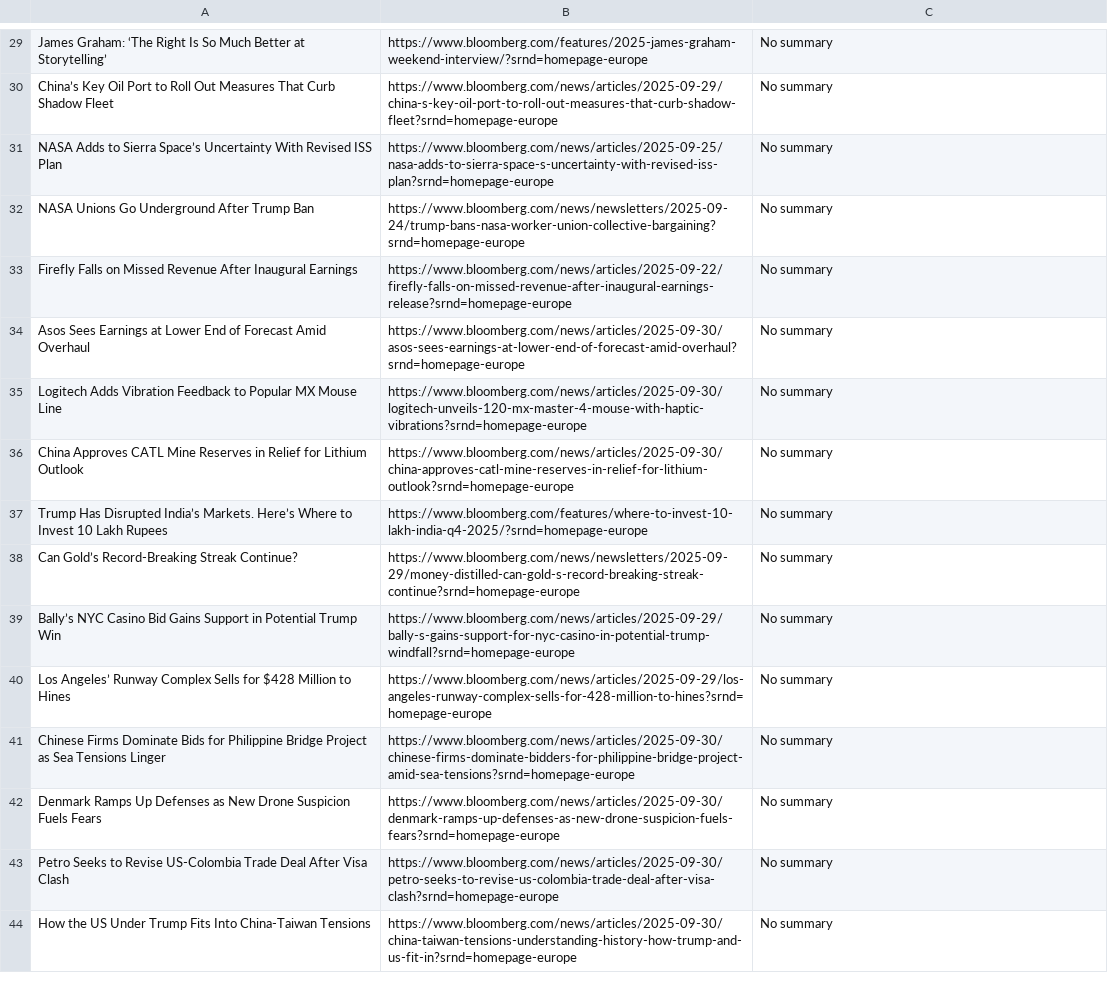
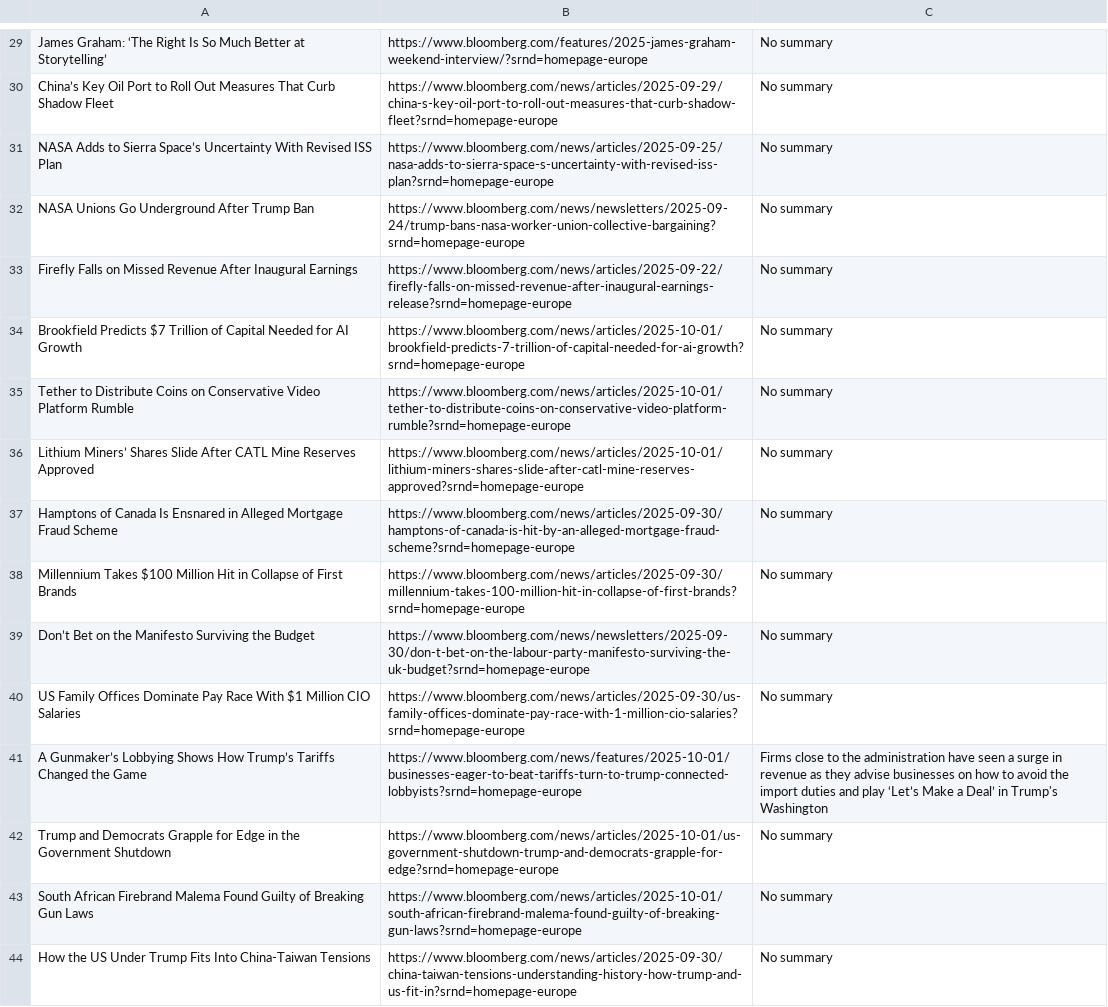
Before and after one commit to Hoboslim/EconomiScraperProject, a CSV file: Articles/bloomberg_articles.csv, drawn as a sheet; only a part is shown, gaps mark what is left out; the diff covers the shown part only.

```diff
--- a/Articles/bloomberg_articles.csv
+++ b/Articles/bloomberg_articles.csv
@@ -33,12 +33,12 @@ NASA Unions Go Underground After Trump Ban,https://www.bloomberg.com/news/newsle
 Firefly Falls on Missed Revenue After Inaugural Earnings,https://www.bloomberg.com/news/articles/2025-09-22/firefly-falls-on-missed-revenue-after-inaugural-earnings-release?srnd=homepage-europe,No summary
-Asos Sees Earnings at Lower End of Forecast Amid Overhaul,https://www.bloomberg.com/news/articles/2025-09-30/asos-sees-earnings-at-lower-end-of-forecast-amid-overhaul?srnd=homepage-europe,No summary
-Logitech Adds Vibration Feedback to Popular MX Mouse Line,https://www.bloomberg.com/news/articles/2025-09-30/logitech-unveils-120-mx-master-4-mouse-with-haptic-vibrations?srnd=homepage-europe,No summary
-China Approves CATL Mine Reserves in Relief for Lithium Outlook,https://www.bloomberg.com/news/articles/2025-09-30/china-approves-catl-mine-reserves-in-relief-for-lithium-outlook?srnd=homepage-europe,No summary
-Trump Has Disrupted India’s Markets. Here’s Where to Invest 10 Lakh Rupees,https://www.bloomberg.com/features/where-to-invest-10-lakh-india-q4-2025/?srnd=homepage-europe,No summary
-Can Gold’s Record-Breaking Streak Continue?,https://www.bloomberg.com/news/newsletters/2025-09-29/money-distilled-can-gold-s-record-breaking-streak-continue?srnd=homepage-europe,No summary
-Bally’s NYC Casino Bid Gains Support in Potential Trump Win,https://www.bloomberg.com/news/articles/2025-09-29/bally-s-gains-support-for-nyc-casino-in-potential-trump-windfall?srnd=homepage-europe,No summary
-Los Angeles’ Runway Complex Sells for $428 Million to Hines,https://www.bloomberg.com/news/articles/2025-09-29/los-angeles-runway-complex-sells-for-428-million-to-hines?srnd=homepage-europe,No summary
-Chinese Firms Dominate Bids for Philippine Bridge Project as Sea Tensions Linger,https://www.bloomberg.com/news/articles/2025-09-30/chinese-firms-dominate-bidders-for-philippine-bridge-project-amid-sea-tensions?srnd=homepage-europe,No summary
-Denmark Ramps Up Defenses as New Drone Suspicion Fuels Fears,https://www.bloomberg.com/news/articles/2025-09-30/denmark-ramps-up-defenses-as-new-drone-suspicion-fuels-fears?srnd=homepage-europe,No summary
-Petro Seeks to Revise US-Colombia Trade Deal After Visa Clash,https://www.bloomberg.com/news/articles/2025-09-30/petro-seeks-to-revise-us-colombia-trade-deal-after-visa-clash?srnd=homepage-europe,No summary
+Brookfield Predicts $7 Trillion of Capital Needed for AI Growth,https://www.bloomberg.com/news/articles/2025-10-01/brookfield-predicts-7-trillion-of-capital-needed-for-ai-growth?srnd=homepage-europe,No summary
+Tether to Distribute Coins on Conservative Video Platform Rumble,https://www.bloomberg.com/news/articles/2025-10-01/tether-to-distribute-coins-on-conservative-video-platform-rumble?srnd=homepage-europe,No summary
+Lithium Miners’ Shares Slide After CATL Mine Reserves Approved,https://www.bloomberg.com/news/articles/2025-10-01/lithium-miners-shares-slide-after-catl-mine-reserves-approved?srnd=homepage-europe,No summary
+Hamptons of Canada Is Ensnared in Alleged Mortgage Fraud Scheme,https://www.bloomberg.com/news/articles/2025-09-30/hamptons-of-canada-is-hit-by-an-alleged-mortgage-fraud-scheme?srnd=homepage-europe,No summary
+Millennium Takes $100 Million Hit in Collapse of First Brands,https://www.bloomberg.com/news/articles/2025-09-30/millennium-takes-100-million-hit-in-collapse-of-first-brands?srnd=homepage-europe,No summary
+Don’t Bet on the Manifesto Surviving the Budget,https://www.bloomberg.com/news/newsletters/2025-09-30/don-t-bet-on-the-labour-party-manifesto-surviving-the-uk-budget?srnd=homepage-europe,No summary
+US Family Offices Dominate Pay Race With $1 Million CIO Salaries,https://www.bloomberg.com/news/articles/2025-09-30/us-family-offices-dominate-pay-race-with-1-million-cio-salaries?srnd=homepage-europe,No summary
+A Gunmaker’s Lobbying Shows How Trump’s Tariffs Changed the Game,https://www.bloomberg.com/news/features/2025-10-01/businesses-eager-to-beat-tariffs-turn-to-trump-connected-lobbyists?srnd=homepage-europe,Firms close to the administration have seen a surge in revenue as they advise businesses on how to avoid the import duties and play ‘Let’s Make a Deal’ in Trump's Washington
+Trump and Democrats Grapple for Edge in the Government Shutdown,https://www.bloomberg.com/news/articles/2025-10-01/us-government-shutdown-trump-and-democrats-grapple-for-edge?srnd=homepage-europe,No summary
+South African Firebrand Malema Found Guilty of Breaking Gun Laws,https://www.bloomberg.com/news/articles/2025-10-01/south-african-firebrand-malema-found-guilty-of-breaking-gun-laws?srnd=homepage-europe,No summary
 How the US Under Trump Fits Into China-Taiwan Tensions,https://www.bloomberg.com/news/articles/2025-09-30/china-taiwan-tensions-understanding-history-how-trump-and-us-fit-in?srnd=homepage-europe,No summary
```
Also changed, not shown: 13 added rows, 4 removed rows and 44 edited cells elsewhere in this file, Articles/bbc_articles.csv, Articles/business_insider_articles.csv, 13 other files.
